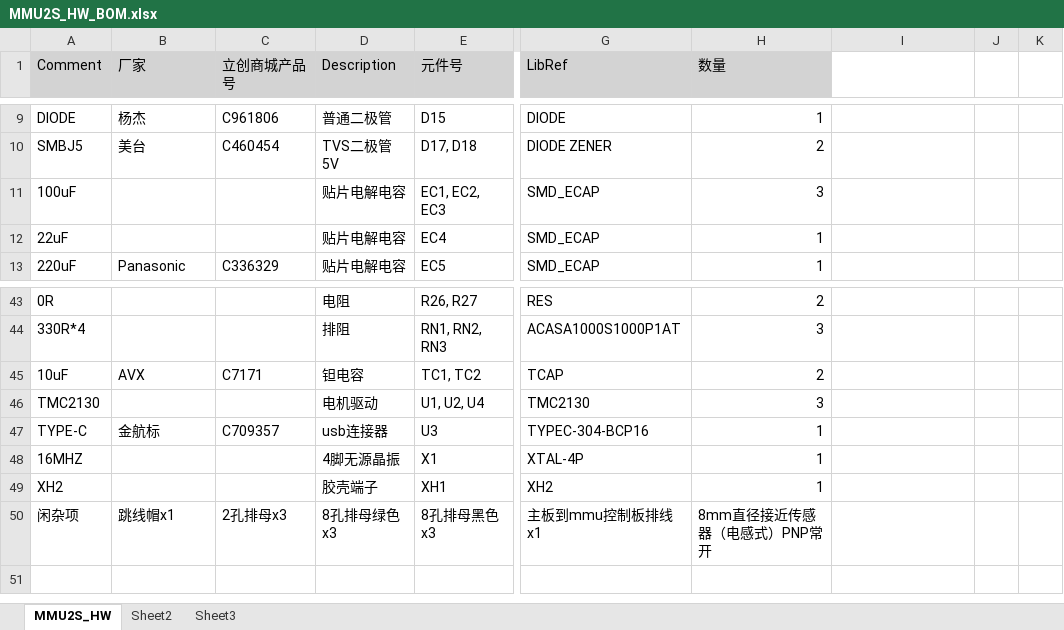
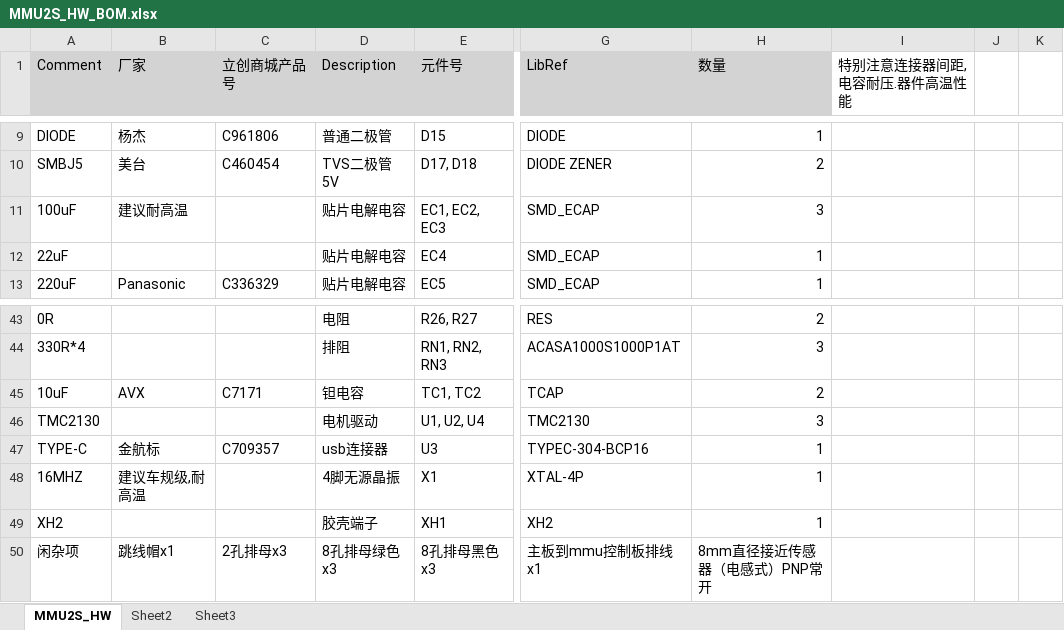
Before and after one commit to Fbn-lab/new_prusa_mmu_control_board, an Excel workbook: hardware/mother_board/MMU2S_HW_BOM.xlsx, sheet MMU2S_HW, drawn as a sheet; only a part is shown, gaps mark what is left out; values as stored, in another font and other column widths than the file's, no borders; the diff names each change by its address in the sheet, - before the commit and + after, or states it on an @@ line.

Commit message:
修复bom表错误

```diff
--- a/hardware/mother_board/MMU2S_HW_BOM.xlsx (sheet MMU2S_HW)
+++ b/hardware/mother_board/MMU2S_HW_BOM.xlsx (sheet MMU2S_HW)
-I1: (empty)
+I1: 特别注意连接器间距,电容耐压.器件高温性能
-B11 (厂家): (empty)
+B11 (厂家): 建议耐高温
-B48 (厂家): (empty)
+B48 (厂家): 建议车规级,耐高温
```
